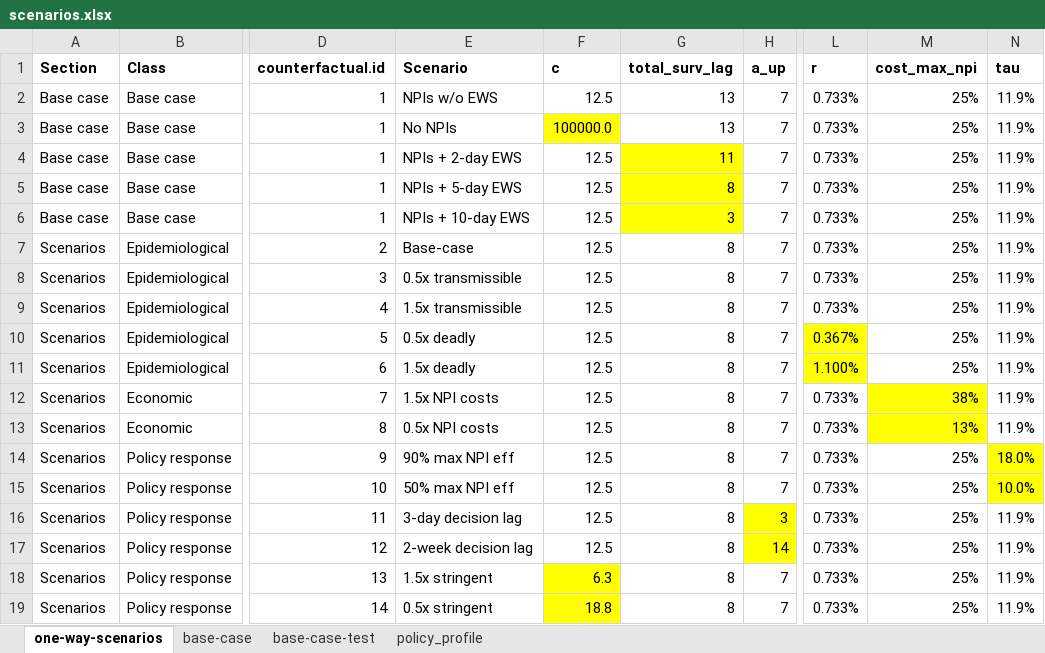
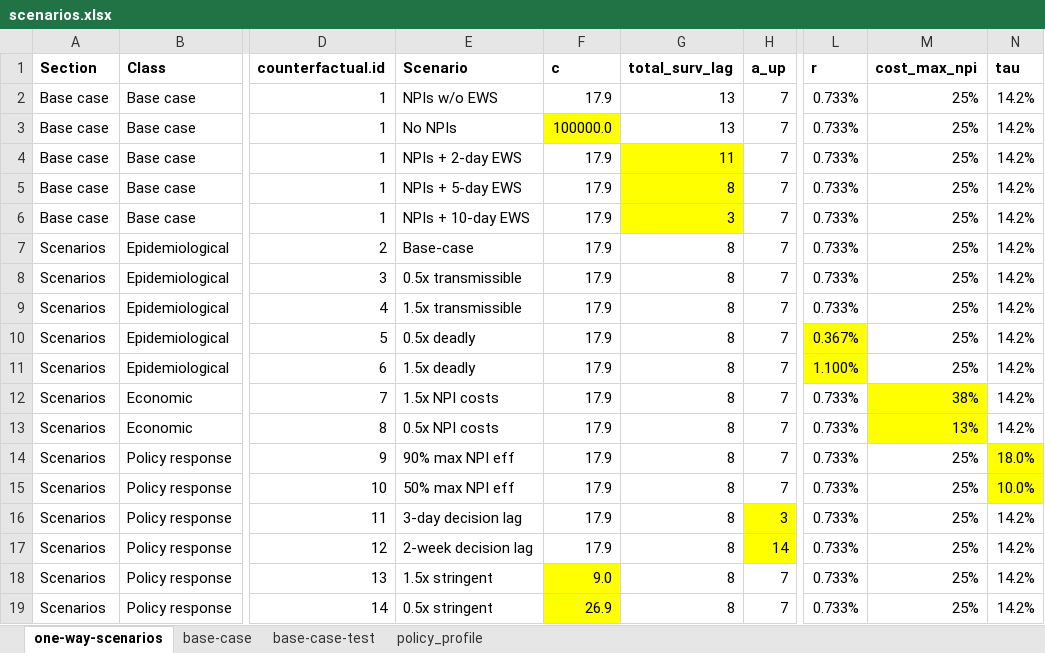
Before and after one commit to RANDCorporation/value-of-env-surveillance, an Excel workbook: data/scenarios.xlsx, sheet one-way-scenarios, drawn as a sheet; only a part is shown, gaps mark what is left out; values as stored, in another font and other column widths than the file's, no borders; the diff names each change by its address in the sheet, - before the commit and + after, or states it on an @@ line.

```diff
--- a/data/scenarios.xlsx (sheet one-way-scenarios)
+++ b/data/scenarios.xlsx (sheet one-way-scenarios)
-F2 (c): 12.5
+F2 (c): 17.9
-N2:N13 (tau): 11.9%
+N2:N13 (tau): 14.2%
-F4:F17 (c): 12.5
+F4:F17 (c): 17.9
-N16:N19 (tau): 11.9%
+N16:N19 (tau): 14.2%
-F18 (c): 6.3
+F18 (c): 9.0
-F19 (c): 18.8
+F19 (c): 26.9
```
Also changed, not shown: sheet policy_profile, data/metapopulation-inputs-master.xlsx, 1 other file.
